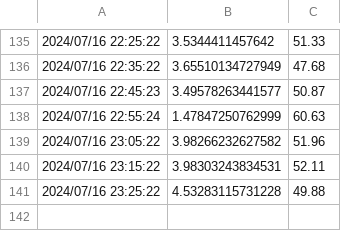
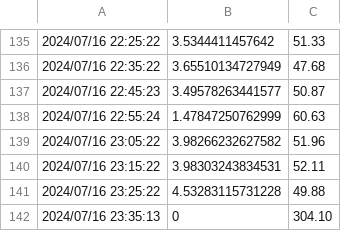
Before and after one commit to FallenGameR/iperf3_watcher, a CSV file: data/iperf3_16.csv, drawn as a sheet; only a part is shown, gaps mark what is left out; the diff names each change by its address in the sheet, - before the commit and + after, or states it on an @@ line.

```diff
--- a/data/iperf3_16.csv
+++ b/data/iperf3_16.csv
+row 142: 2024/07/16 23:35:13 | 0 | 304.10
```
Also changed, not shown: 1 other file.
